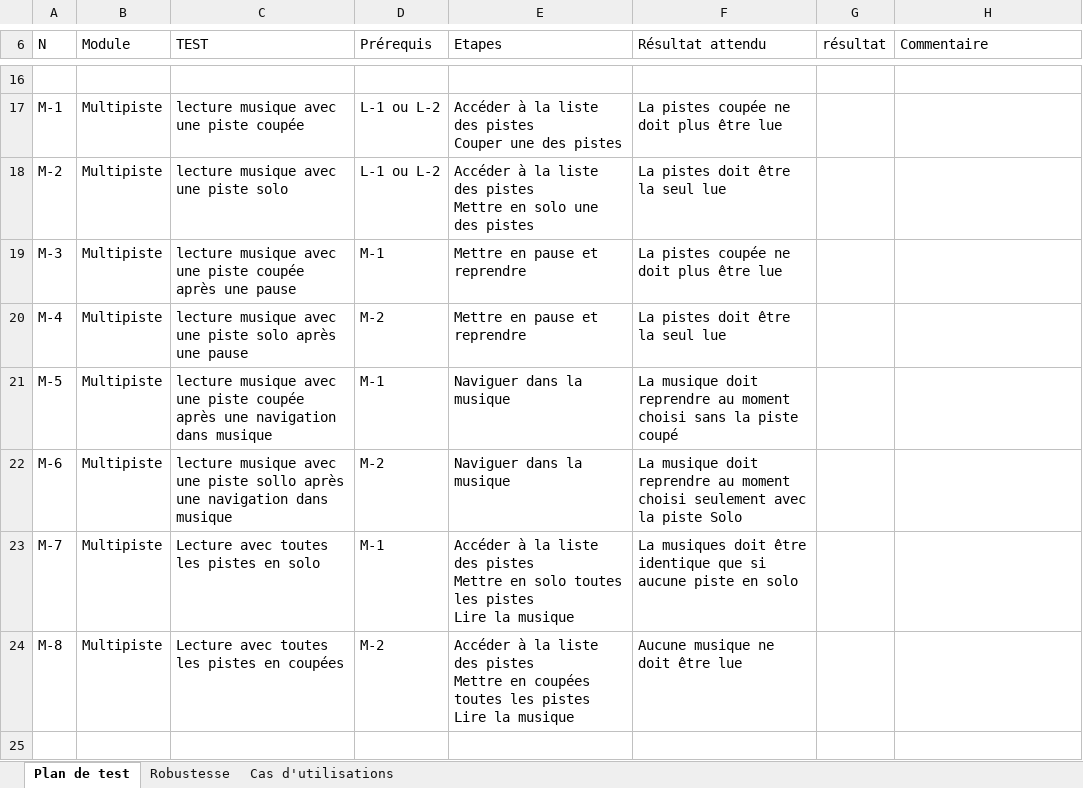
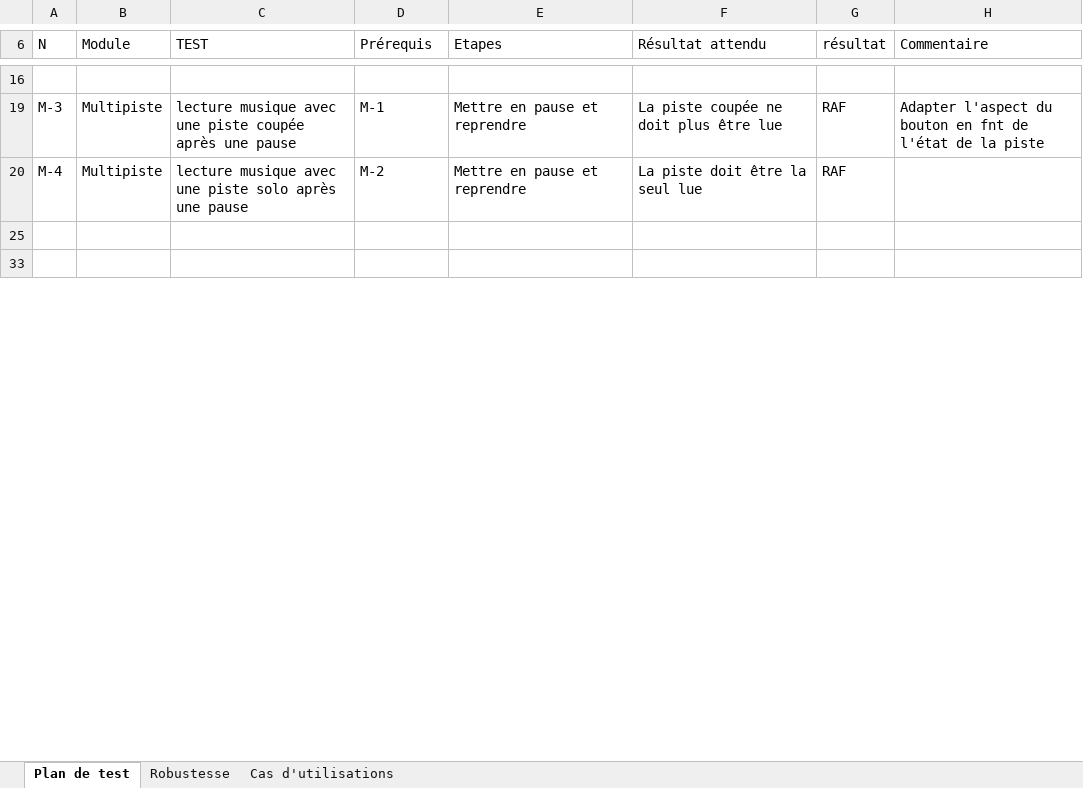
Before and after one commit to oskar335/MT5_FirefoxOS, an Excel workbook: Unit_Test/plan_test.xlsx, sheet Plan de test, drawn as a sheet; only a part is shown, gaps mark what is left out; the shorter side is filled out with more unchanged rows; values as stored, in another font and other column widths than the file's, no borders; table styles not drawn; removed rows and columns are numbered as before the commit, all else as after; ↵ is a line break in a cell; the diff covers the shown part only; the diff names each change by its address in the sheet, - before the commit and + after, or states it on an @@ line.

Commit message:
Mise a jour du Readme.md + envoi du nouveau plan de test
Ajout des contributeurs dans le Readme et mise a jour du plan de test
avec les résultats des tests

```diff
--- a/Unit_Test/plan_test.xlsx (sheet Plan de test)
+++ b/Unit_Test/plan_test.xlsx (sheet Plan de test)
-row 17: M-1 | Multipiste | lecture musique avec une piste coupée | L-1 ou L-2 | Accéder à la liste des pistes ↵ Couper une des pistes | La pistes coupée ne doit plus être lue
-row 18: M-2 | Multipiste | lecture musique avec une piste solo | L-1 ou L-2 | Accéder à la liste des pistes ↵ Mettre en solo une des pistes | La pistes doit être la seul lue
-F19 (Résultat attendu): La pistes coupée ne doit plus être lue
+F19 (Résultat attendu): La piste coupée ne doit plus être lue
-G19:G20 (résultat): (empty)
+G19:G20 (résultat): RAF
-H19 (Commentaire): (empty)
+H19 (Commentaire): Adapter l'aspect du bouton en fnt de l'état de la piste
-F20 (Résultat attendu): La pistes doit être la seul lue
+F20 (Résultat attendu): La piste doit être la seul lue
-row 21: M-5 | Multipiste | lecture musique avec une piste coupée après une navigation dans musique | M-1 | Naviguer dans la musique | La musique doit reprendre au moment choisi sans la piste coupé
-row 22: M-6 | Multipiste | lecture musique avec une piste sollo après une navigation dans musique | M-2 | Naviguer dans la musique | La musique doit reprendre au moment choisi seulement avec la piste Solo
-row 23: M-7 | Multipiste | Lecture avec toutes les pistes en solo | M-1 | Accéder à la liste des pistes ↵ Mettre en solo toutes les pistes ↵ Lire la musique | La musiques doit être identique que si aucune piste en solo
-row 24: M-8 | Multipiste | Lecture avec toutes les pistes en coupées | M-2 | Accéder à la liste des pistes ↵ Mettre en coupées toutes les pistes ↵ Lire la musique | Aucune musique ne doit être lue
```
Also changed, not shown: 1 added row, 19 removed rows and 3 edited cells elsewhere in this sheet, hidden cells, 1 other file.
